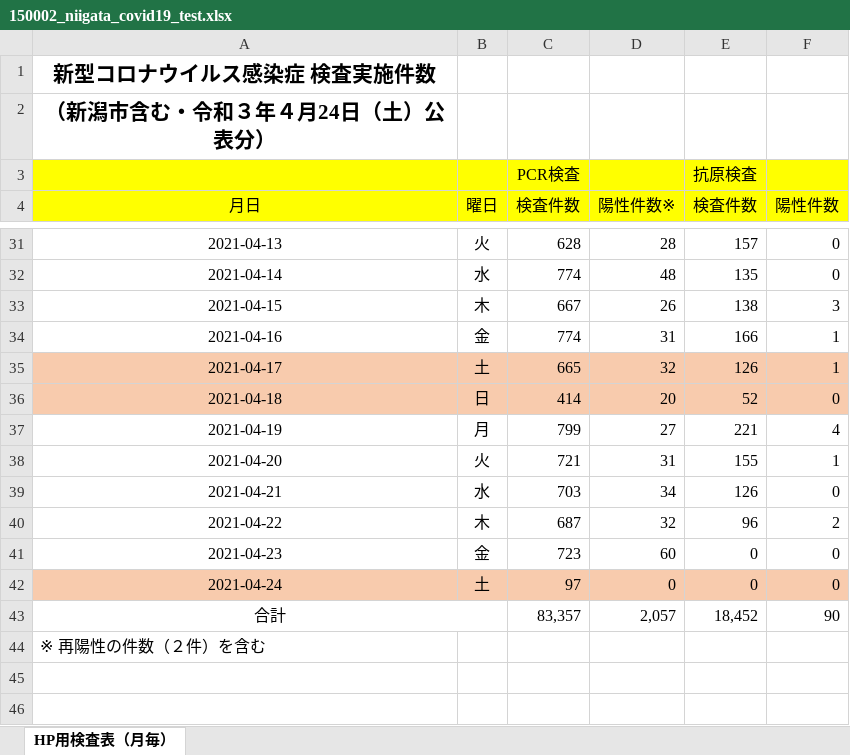
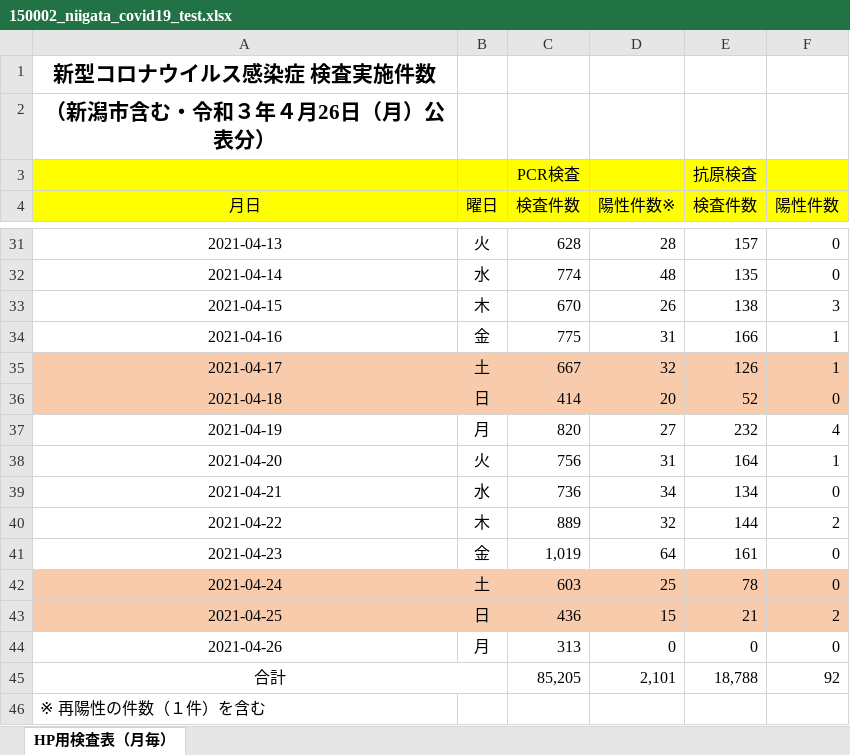
Before and after one commit to CodeForNiigata/covid19-data-niigata, an Excel workbook: dist/xlsx/150002_niigata_covid19_test.xlsx, sheet HP用検査表（月毎）, drawn as a sheet; only a part is shown, gaps mark what is left out; values as stored, in another font and other column widths than the file's, no borders; addresses are those after the commit; the diff names each change by its address in the sheet, - before the commit and + after, or states it on an @@ line.

```diff
--- a/dist/xlsx/150002_niigata_covid19_test.xlsx (sheet HP用検査表（月毎）)
+++ b/dist/xlsx/150002_niigata_covid19_test.xlsx (sheet HP用検査表（月毎）)
-A2 (月日): （新潟市含む・令和３年４月24日（土）公表分）
+A2 (月日): （新潟市含む・令和３年４月26日（月）公表分）
-C33 (検査件数): 667
+C33 (検査件数): 670
-C34 (検査件数): 774
+C34 (検査件数): 775
-C35 (検査件数): 665
+C35 (検査件数): 667
-C37 (検査件数): 799
+C37 (検査件数): 820
-E37 (検査件数): 221
+E37 (検査件数): 232
-C38 (検査件数): 721
+C38 (検査件数): 756
-E38 (検査件数): 155
+E38 (検査件数): 164
-C39 (検査件数): 703
+C39 (検査件数): 736
-E39 (検査件数): 126
+E39 (検査件数): 134
-C40 (検査件数): 687
+C40 (検査件数): 889
-E40 (検査件数): 96
+E40 (検査件数): 144
-C41 (検査件数): 723
+C41 (検査件数): 1,019
-D41 (陽性件数※): 60
+D41 (陽性件数※): 64
-E41 (検査件数): 0
+E41 (検査件数): 161
-C42 (検査件数): 97
+C42 (検査件数): 603
-D42 (陽性件数※): 0
+D42 (陽性件数※): 25
-E42 (検査件数): 0
+E42 (検査件数): 78
+row 43: 2021-04-25 | 日 | 436 | 15 | 21 | 2
+row 44: 2021-04-26 | 月 | 313 | 0 | 0 | 0
-C45 (検査件数): 83,357
+C45 (検査件数): 85,205
-D45 (陽性件数※): 2,057
+D45 (陽性件数※): 2,101
-E45 (検査件数): 18,452
+E45 (検査件数): 18,788
-F45 (陽性件数): 90
+F45 (陽性件数): 92
-A46 (月日): ※ 再陽性の件数（２件）を含む
+A46 (月日): ※ 再陽性の件数（１件）を含む
```
Also changed, not shown: formulas that keep their value, 7 other files.
